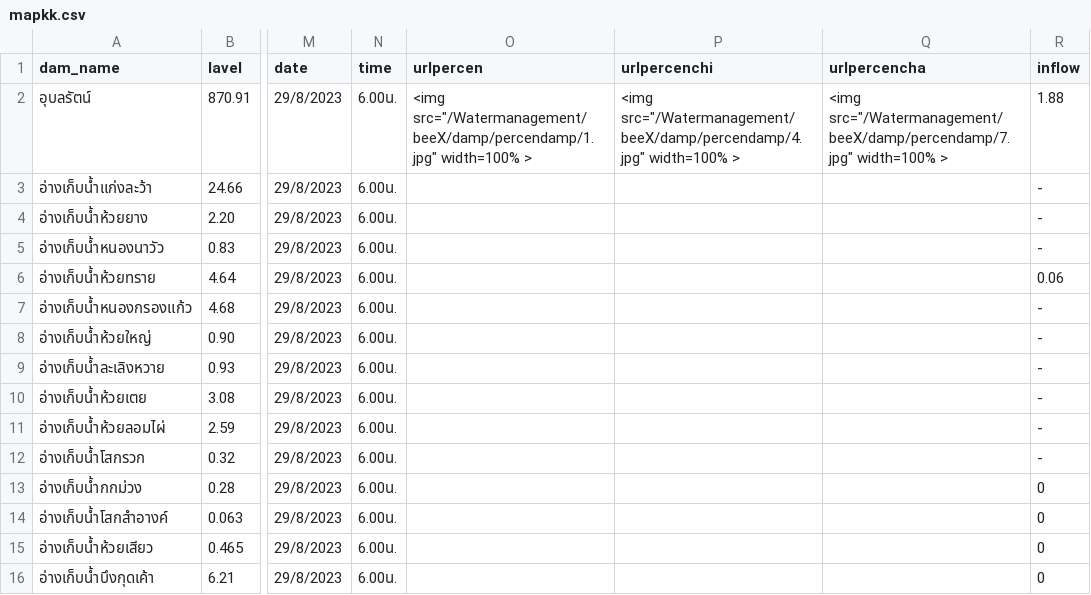
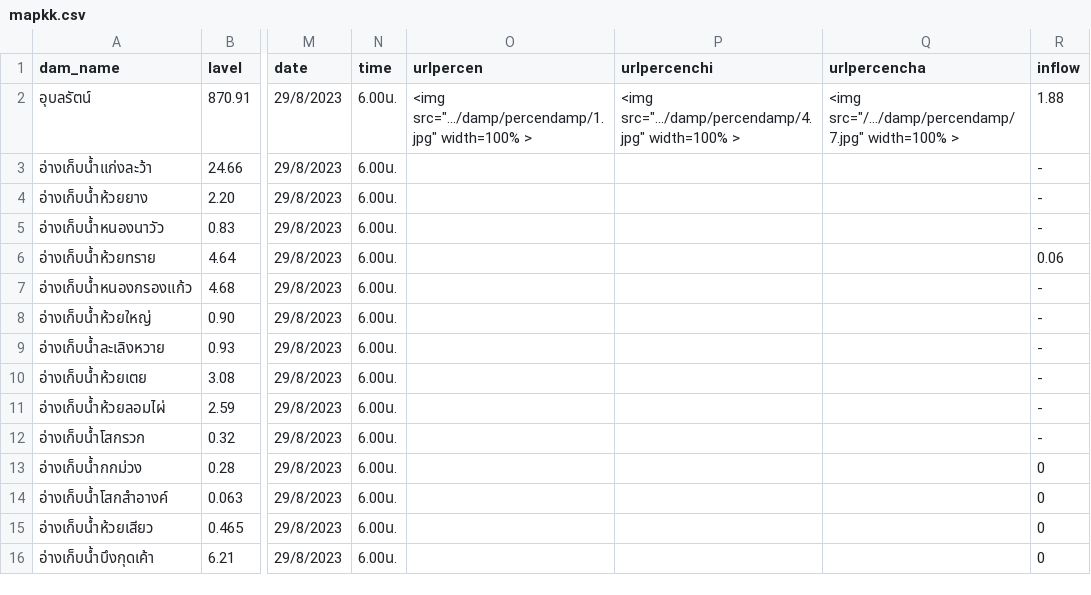
Before and after one commit to rattapong4500830013/map_stacionwater, a CSV file: mapkk.csv, drawn as a sheet; only a part is shown, gaps mark what is left out; the diff names each change by its address in the sheet, - before the commit and + after, or states it on an @@ line.

Commit message:
Update mapkk.csv

```diff
--- a/mapkk.csv
+++ b/mapkk.csv
-O2 (urlpercen): <img src="/Watermanagement/beeX/damp/percendamp/1.jpg" width=100% >
+O2 (urlpercen): <img src=".../damp/percendamp/1.jpg" width=100% >
-P2 (urlpercenchi): <img src="/Watermanagement/beeX/damp/percendamp/4.jpg" width=100% >
+P2 (urlpercenchi): <img src=".../damp/percendamp/4.jpg" width=100% >
-Q2 (urlpercencha): <img src="/Watermanagement/beeX/damp/percendamp/7.jpg" width=100% >
+Q2 (urlpercencha): <img src="/.../damp/percendamp/7.jpg" width=100% >
```
